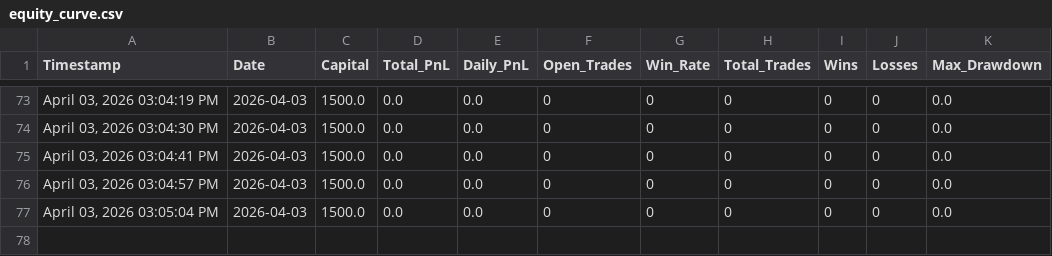
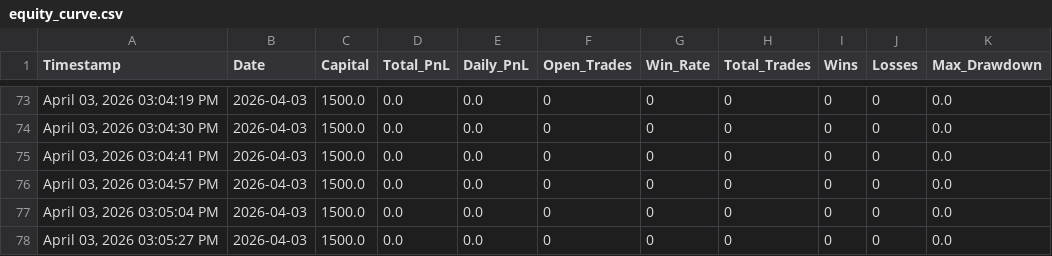
Before and after one commit to iammusicsod/edge-trading-bot, a CSV file: equity_curve.csv, drawn as a sheet; only a part is shown, gaps mark what is left out.

Commit message:
Auto-sync equity_curve.csv from bot

```diff
--- a/equity_curve.csv
+++ b/equity_curve.csv
@@ -77 +77,2 @@ Timestamp,Date,Capital,Total_PnL,Daily_PnL,Open_Trades,Win_Rate,Total_Trades,Win
 "April 03, 2026  03:05:04 PM",2026-04-03,1500.0,0.0,0.0,0,0,0,0,0,0.0
+"April 03, 2026  03:05:27 PM",2026-04-03,1500.0,0.0,0.0,0,0,0,0,0,0.0
```
